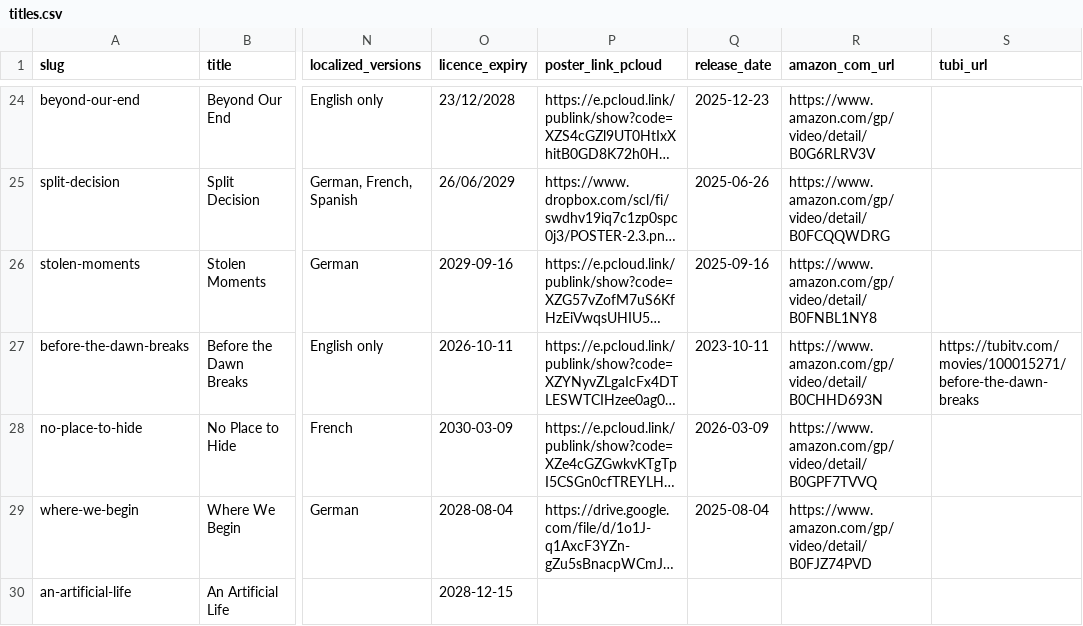
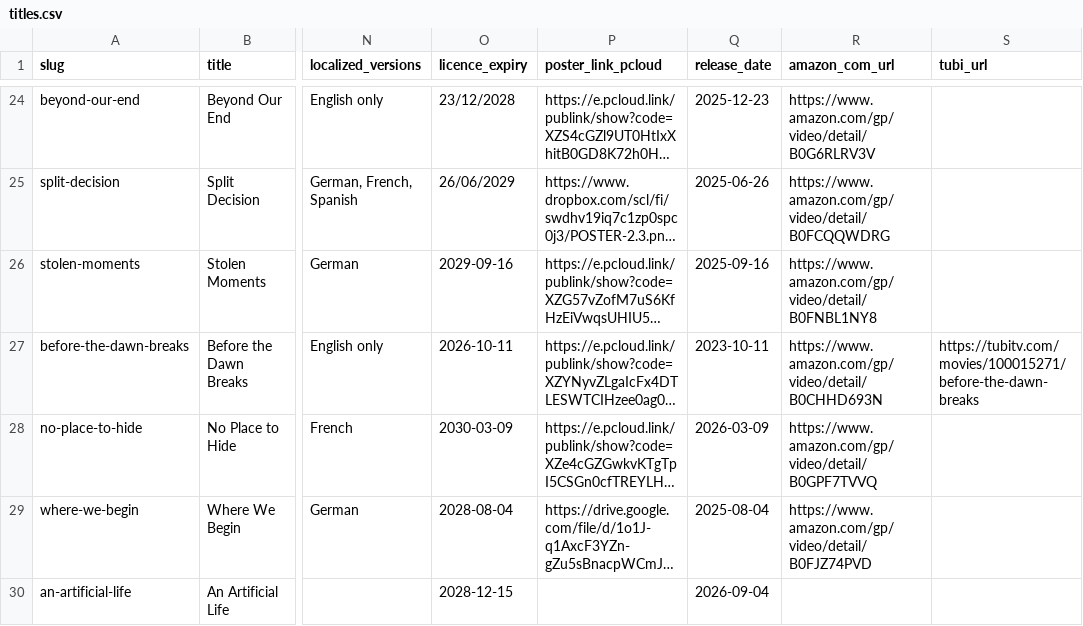
Before and after one commit to Charles2534/lb-global-media, a CSV file: Media/TITLES/titles.csv, drawn as a sheet; only a part is shown, gaps mark what is left out; long unchanged cells end in …; the diff names each change by its address in the sheet, - before the commit and + after, or states it on an @@ line.

```diff
--- a/Media/TITLES/titles.csv
+++ b/Media/TITLES/titles.csv
-Q30 (release_date): (empty)
+Q30 (release_date): 2026-09-04
```
Also changed, not shown: src/data/titles.csv, 1 other file.
